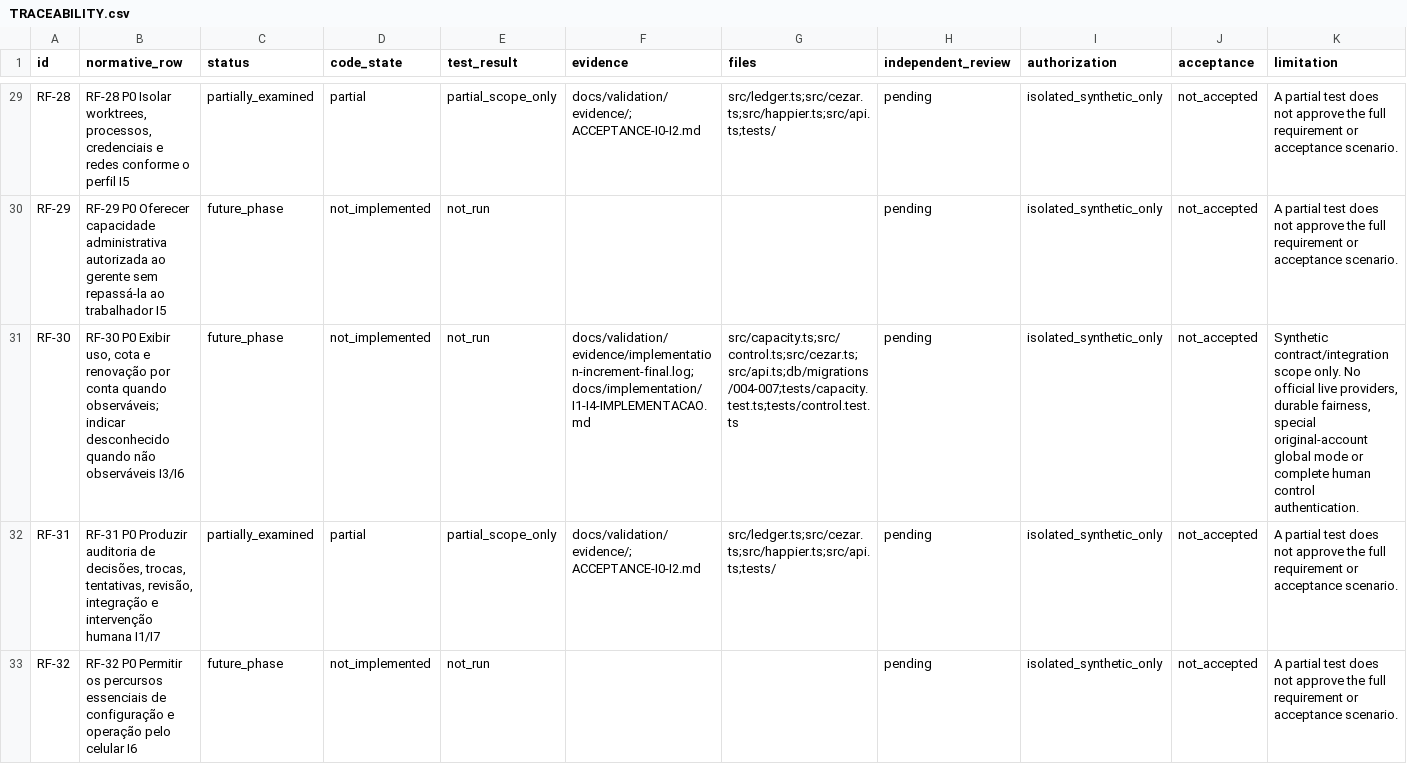
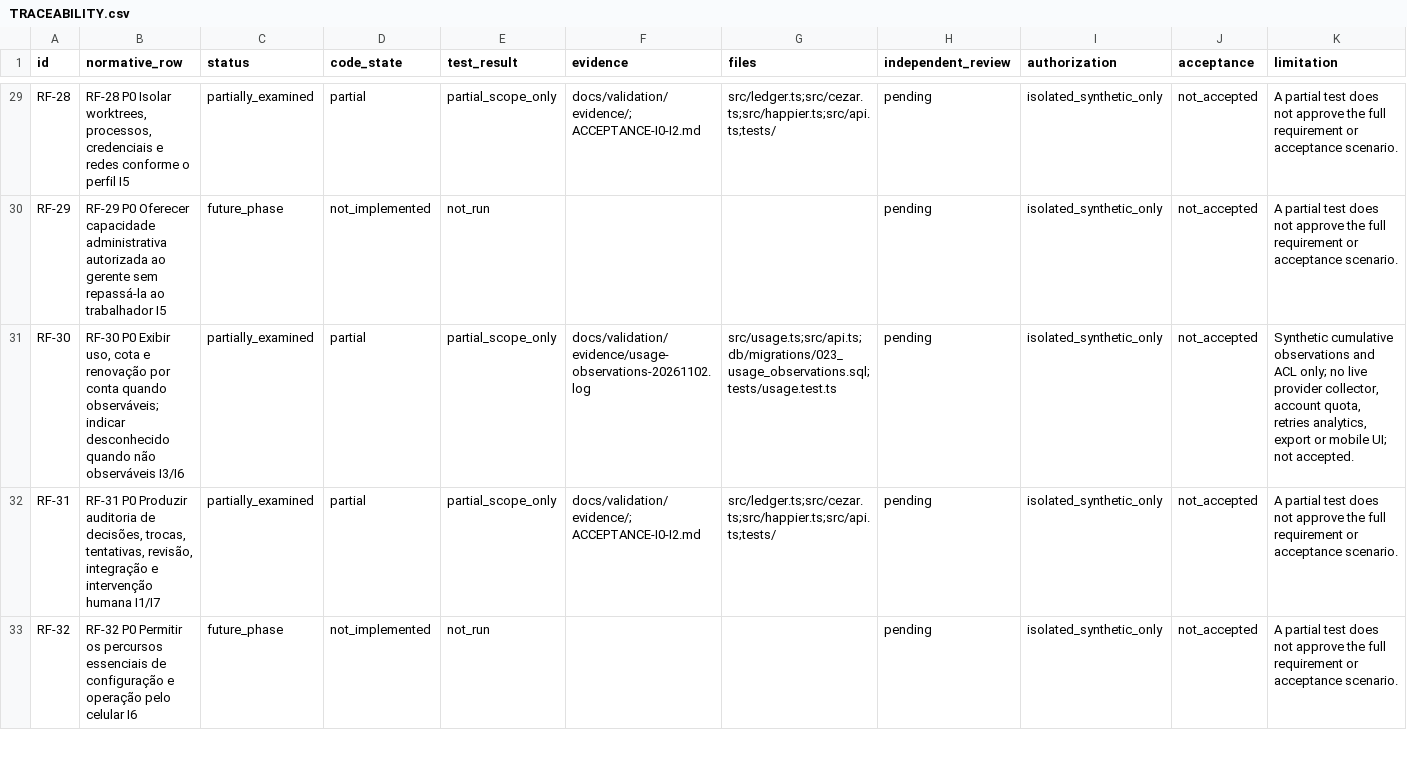
Before and after one commit to TavaresEnok/Agent-control, a CSV file: docs/validation/TRACEABILITY.csv, drawn as a sheet; only a part is shown, gaps mark what is left out; the diff covers the shown part only; the diff names each change by its address in the sheet, - before the commit and + after, or states it on an @@ line.

Commit message:
Record idempotent cumulative usage observations

```diff
--- a/docs/validation/TRACEABILITY.csv
+++ b/docs/validation/TRACEABILITY.csv
-C31 (status): future_phase
+C31 (status): partially_examined
-D31 (code_state): not_implemented
+D31 (code_state): partial
-E31 (test_result): not_run
+E31 (test_result): partial_scope_only
-F31 (evidence): docs/validation/evidence/implementation-increment-final.log; docs/implementation/I1-I4-IMPLEMENTACAO.md
+F31 (evidence): docs/validation/evidence/usage-observations-20261102.log
-G31 (files): src/capacity.ts;src/control.ts;src/cezar.ts;src/api.ts;db/migrations/004-007;tests/capacity.test.ts;tests/control.test.ts
+G31 (files): src/usage.ts;src/api.ts;db/migrations/023_usage_observations.sql;tests/usage.test.ts
-K31 (limitation): Synthetic contract/integration scope only. No official live providers, durable fairness, special original-account global mode or complete human control authentication.
+K31 (limitation): Synthetic cumulative observations and ACL only; no live provider collector, account quota, retries analytics, export or mobile UI; not accepted.
```
Also changed, not shown: 12 edited cells elsewhere in this file, 11 other files.
